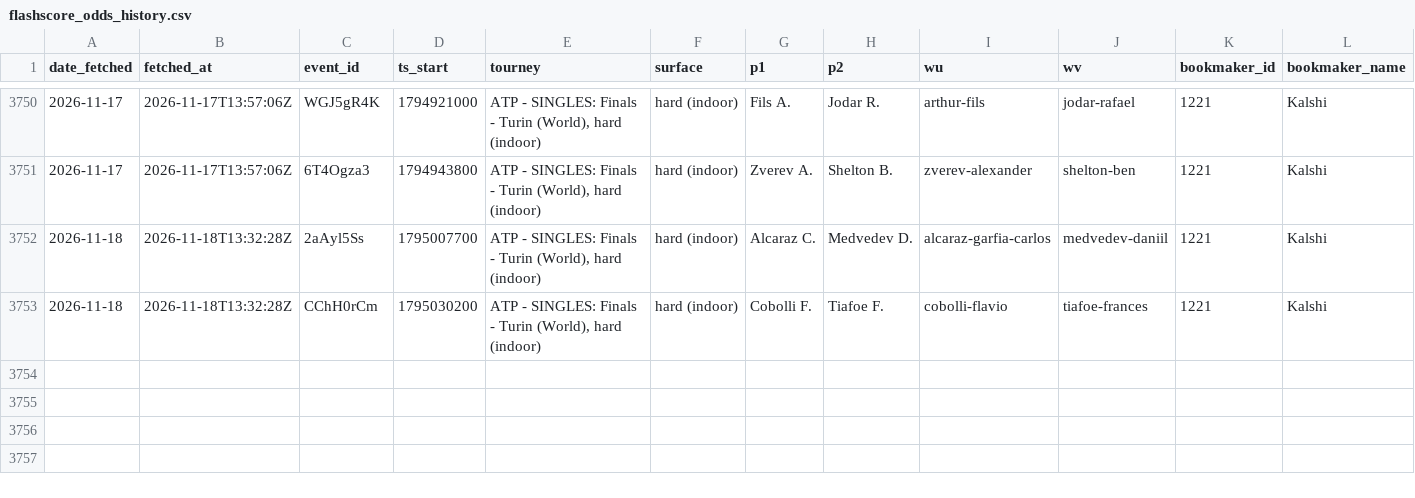
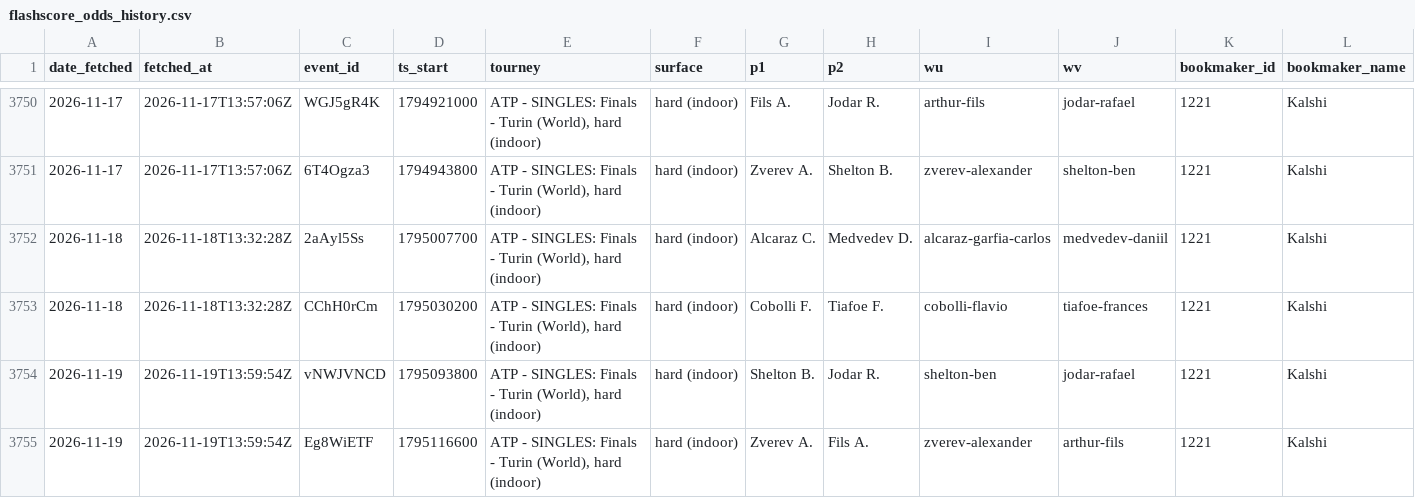
Before and after one commit to gmalbert/tennis-predictions, a CSV file: data_files/flashscore_odds_history.csv, drawn as a sheet; only a part is shown, gaps mark what is left out; rows hold the shown columns only; the diff names each change by its address in the sheet, - before the commit and + after, or states it on an @@ line.

```diff
--- a/data_files/flashscore_odds_history.csv
+++ b/data_files/flashscore_odds_history.csv
+row 3754: 2026-11-19 | 2026-11-19T13:59:54Z | vNWJVNCD | 1795093800 | ATP - SINGLES: Finals - Turin (World), hard (indoor) | hard (indoor) | Shelton B. | Jodar R. | shelton-ben | jodar-rafael | 1221 | Kalshi
+row 3755: 2026-11-19 | 2026-11-19T13:59:54Z | Eg8WiETF | 1795116600 | ATP - SINGLES: Finals - Turin (World), hard (indoor) | hard (indoor) | Zverev A. | Fils A. | zverev-alexander | arthur-fils | 1221 | Kalshi
```
Also changed, not shown: tml-data/2026.csv, tml-data/ongoing_tourneys.csv, 5 other files.
